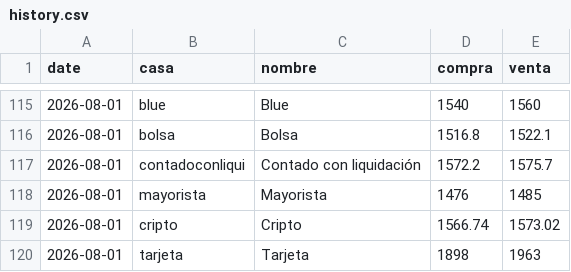
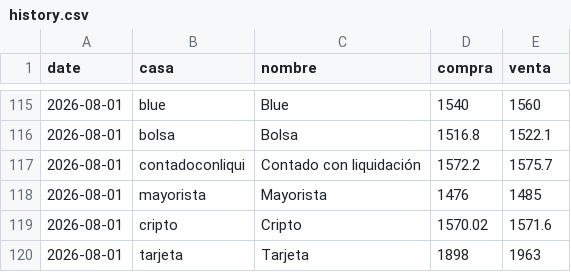
Before and after one commit to xerdan18/dolar-monitor, a CSV file: data/history.csv, drawn as a sheet; only a part is shown, gaps mark what is left out.

```diff
--- a/data/history.csv
+++ b/data/history.csv
@@ -118,3 +118,3 @@ date,casa,nombre,compra,venta
 2026-08-01,mayorista,Mayorista,1476,1485
-2026-08-01,cripto,Cripto,1566.74,1573.02
+2026-08-01,cripto,Cripto,1570.02,1571.6
 2026-08-01,tarjeta,Tarjeta,1898,1963
```
Also changed, not shown: 1 other file.
